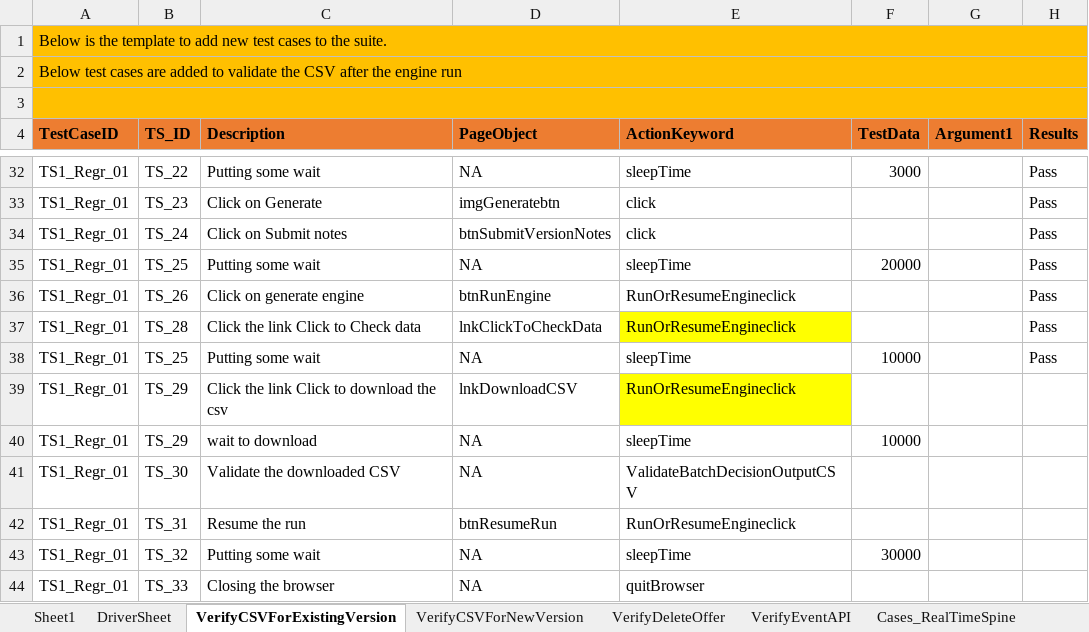
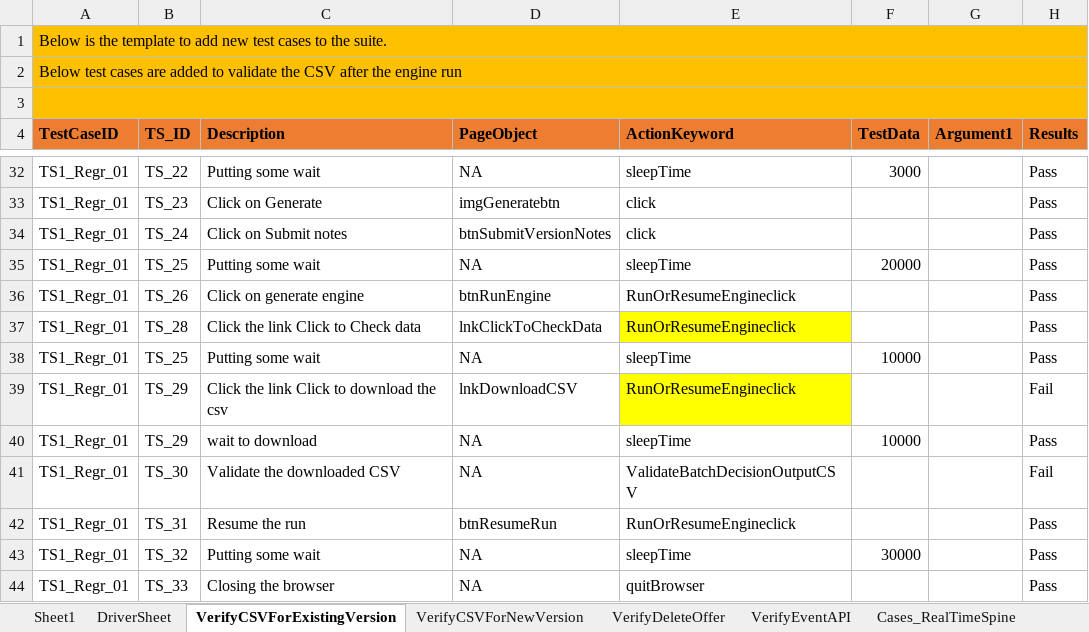
Before and after one commit to jagadeeshgithub1/jagadeeshwer, an Excel workbook: TestDataAndResults/Run1/SophieAutomation.xlsx, sheet VerifyCSVForExistingVersion, drawn as a sheet; only a part is shown, gaps mark what is left out; values as stored, in another font and other column widths than the file's, no borders; the diff names each change by its address in the sheet, - before the commit and + after, or states it on an @@ line.

```diff
--- a/TestDataAndResults/Run1/SophieAutomation.xlsx (sheet VerifyCSVForExistingVersion)
+++ b/TestDataAndResults/Run1/SophieAutomation.xlsx (sheet VerifyCSVForExistingVersion)
-H39 (Results): (empty)
+H39 (Results): Fail
-H40 (Results): (empty)
+H40 (Results): Pass
-H41 (Results): (empty)
+H41 (Results): Fail
-H42:H44 (Results): (empty)
+H42:H44 (Results): Pass
```
Also changed, not shown: sheet DriverSheet, 14 other files.
